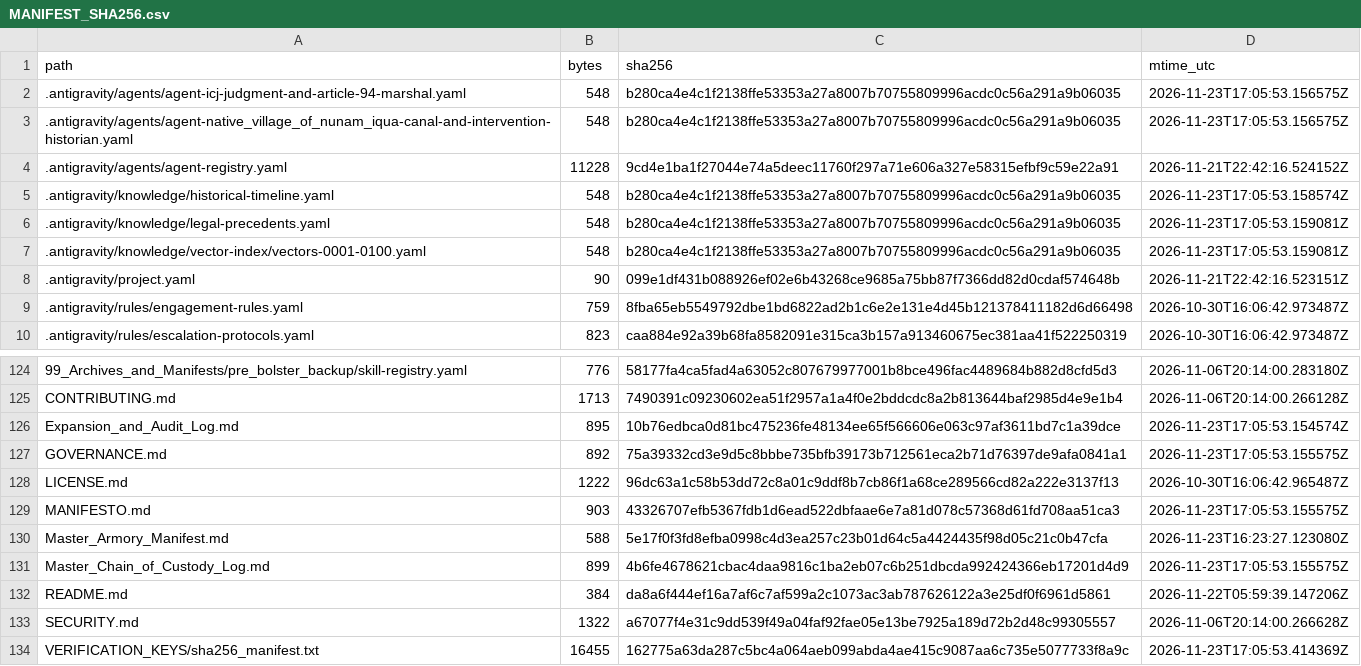
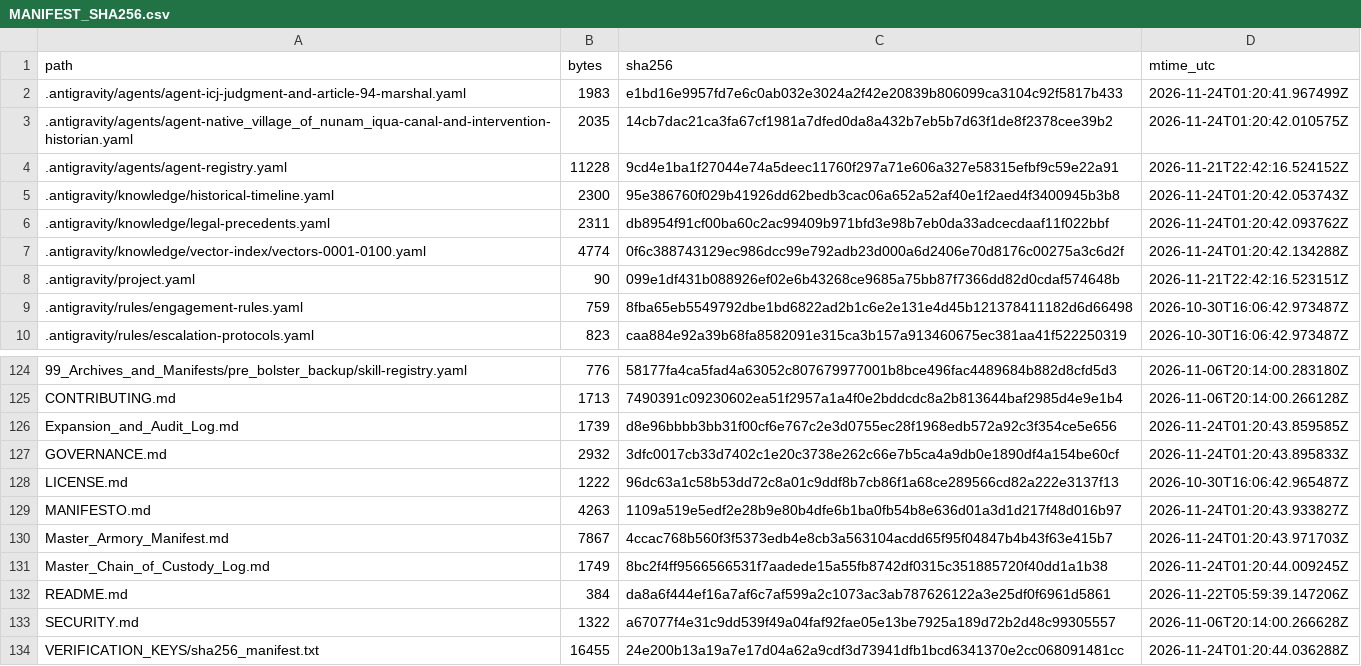
Before and after one commit to GlobalRestitutionAlliance/turtle-island-us-ak-native-village-of-nunam-iqua-master-litigation, a CSV file: 99_Archives_and_Manifests/MANIFEST_SHA256.csv, drawn as a sheet; only a part is shown, gaps mark what is left out; the diff covers the shown part only.

```diff
--- a/99_Archives_and_Manifests/MANIFEST_SHA256.csv
+++ b/99_Archives_and_Manifests/MANIFEST_SHA256.csv
@@ -1,8 +1,8 @@
 path,bytes,sha256,mtime_utc
-.antigravity/agents/agent-icj-judgment-and-article-94-marshal.yaml,548,b280ca4e4c1f2138ffe53353a27a8007b70755809996acdc0c56a291a9b06035,2026-11-23T17:05:53.156575Z
-.antigravity/agents/agent-native_village_of_nunam_iqua-canal-and-intervention-historian.yaml,548,b280ca4e4c1f2138ffe53353a27a8007b70755809996acdc0c56a291a9b06035,2026-11-23T17:05:53.156575Z
+.antigravity/agents/agent-icj-judgment-and-article-94-marshal.yaml,1983,e1bd16e9957fd7e6c0ab032e3024a2f42e20839b806099ca3104c92f5817b433,2026-11-24T01:20:41.967499Z
+.antigravity/agents/agent-native_village_of_nunam_iqua-canal-and-intervention-historian.yaml,2035,14cb7dac21ca3fa67cf1981a7dfed0da8a432b7eb5b7d63f1de8f2378cee39b2,2026-11-24T01:20:42.010575Z
 .antigravity/agents/agent-registry.yaml,11228,9cd4e1ba1f27044e74a5deec11760f297a71e606a327e58315efbf9c59e22a91,2026-11-21T22:42:16.524152Z
-.antigravity/knowledge/historical-timeline.yaml,548,b280ca4e4c1f2138ffe53353a27a8007b70755809996acdc0c56a291a9b06035,2026-11-23T17:05:53.158574Z
-.antigravity/knowledge/legal-precedents.yaml,548,b280ca4e4c1f2138ffe53353a27a8007b70755809996acdc0c56a291a9b06035,2026-11-23T17:05:53.159081Z
-.antigravity/knowledge/vector-index/vectors-0001-0100.yaml,548,b280ca4e4c1f2138ffe53353a27a8007b70755809996acdc0c56a291a9b06035,2026-11-23T17:05:53.159081Z
+.antigravity/knowledge/historical-timeline.yaml,2300,95e386760f029b41926dd62bedb3cac06a652a52af40e1f2aed4f3400945b3b8,2026-11-24T01:20:42.053743Z
+.antigravity/knowledge/legal-precedents.yaml,2311,db8954f91cf00ba60c2ac99409b971bfd3e98b7eb0da33adcecdaaf11f022bbf,2026-11-24T01:20:42.093762Z
+.antigravity/knowledge/vector-index/vectors-0001-0100.yaml,4774,0f6c388743129ec986dcc99e792adb23d000a6d2406e70d8176c00275a3c6d2f,2026-11-24T01:20:42.134288Z
 .antigravity/project.yaml,90,099e1df431b088926ef02e6b43268ce9685a75bb87f7366dd82d0cdaf574648b,2026-11-21T22:42:16.523151Z
@@ -125,10 +125,10 @@ path,bytes,sha256,mtime_utc
 CONTRIBUTING.md,1713,7490391c09230602ea51f2957a1a4f0e2bddcdc8a2b813644baf2985d4e9e1b4,2026-11-06T20:14:00.266128Z
-Expansion_and_Audit_Log.md,895,10b76edbca0d81bc475236fe48134ee65f566606e063c97af3611bd7c1a39dce,2026-11-23T17:05:53.154574Z
-GOVERNANCE.md,892,75a39332cd3e9d5c8bbbe735bfb39173b712561eca2b71d76397de9afa0841a1,2026-11-23T17:05:53.155575Z
+Expansion_and_Audit_Log.md,1739,d8e96bbbb3bb31f00cf6e767c2e3d0755ec28f1968edb572a92c3f354ce5e656,2026-11-24T01:20:43.859585Z
+GOVERNANCE.md,2932,3dfc0017cb33d7402c1e20c3738e262c66e7b5ca4a9db0e1890df4a154be60cf,2026-11-24T01:20:43.895833Z
 LICENSE.md,1222,96dc63a1c58b53dd72c8a01c9ddf8b7cb86f1a68ce289566cd82a222e3137f13,2026-10-30T16:06:42.965487Z
-MANIFESTO.md,903,43326707efb5367fdb1d6ead522dbfaae6e7a81d078c57368d61fd708aa51ca3,2026-11-23T17:05:53.155575Z
-Master_Armory_Manifest.md,588,5e17f0f3fd8efba0998c4d3ea257c23b01d64c5a4424435f98d05c21c0b47cfa,2026-11-23T16:23:27.123080Z
-Master_Chain_of_Custody_Log.md,899,4b6fe4678621cbac4daa9816c1ba2eb07c6b251dbcda992424366eb17201d4d9,2026-11-23T17:05:53.155575Z
+MANIFESTO.md,4263,1109a519e5edf2e28b9e80b4dfe6b1ba0fb54b8e636d01a3d1d217f48d016b97,2026-11-24T01:20:43.933827Z
+Master_Armory_Manifest.md,7867,4ccac768b560f3f5373edb4e8cb3a563104acdd65f95f04847b4b43f63e415b7,2026-11-24T01:20:43.971703Z
+Master_Chain_of_Custody_Log.md,1749,8bc2f4ff9566566531f7aadede15a55fb8742df0315c351885720f40dd1a1b38,2026-11-24T01:20:44.009245Z
 README.md,384,da8a6f444ef16a7af6c7af599a2c1073ac3ab787626122a3e25df0f6961d5861,2026-11-22T05:59:39.147206Z
 SECURITY.md,1322,a67077f4e31c9dd539f49a04faf92fae05e13be7925a189d72b2d48c99305557,2026-11-06T20:14:00.266628Z
-VERIFICATION_KEYS/sha256_manifest.txt,16455,162775a63da287c5bc4a064aeb099abda4ae415c9087aa6c735e5077733f8a9c,2026-11-23T17:05:53.414369Z
+VERIFICATION_KEYS/sha256_manifest.txt,16455,24e200b13a19a7e17d04a62a9cdf3d73941dfb1bcd6341370e2cc068091481cc,2026-11-24T01:20:44.036288Z
```
Also changed, not shown: 84 edited cells elsewhere in this file, 39 other files.
